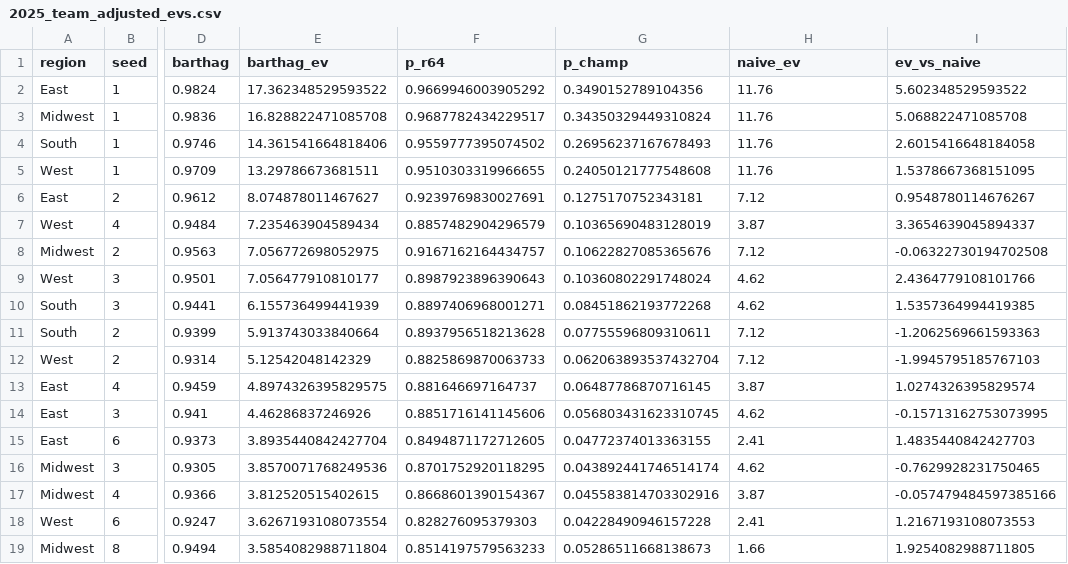
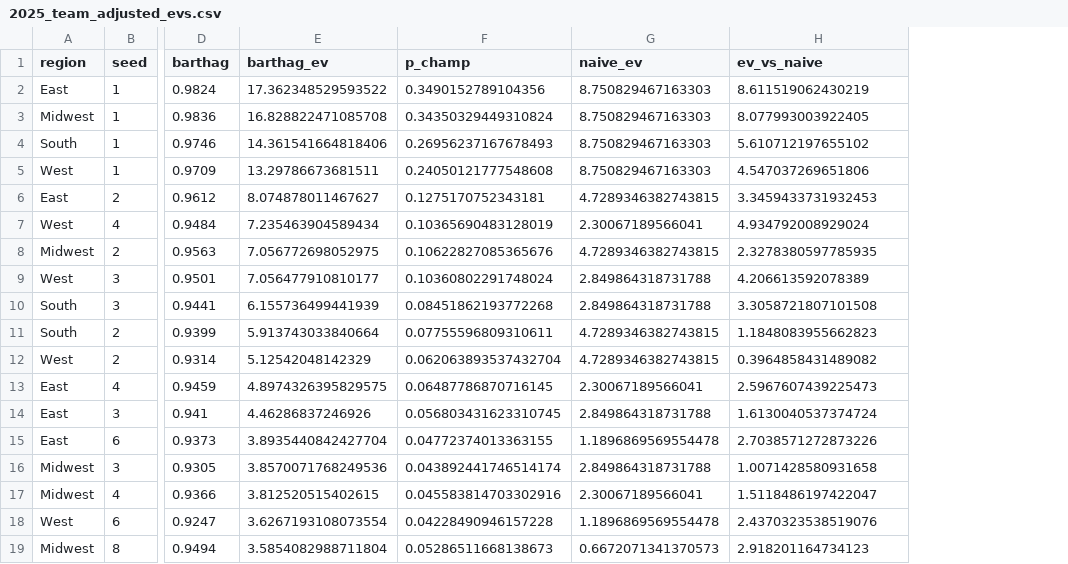
Before and after one commit to cawthm/ncaa_tourney, a CSV file: output/2025_team_adjusted_evs.csv, drawn as a sheet; only a part is shown, gaps mark what is left out; removed rows and columns are numbered as before the commit, all else as after; the diff covers the shown part only; the diff names each change by its address in the sheet, - before the commit and + after, or states it on an @@ line.

```diff
--- a/output/2025_team_adjusted_evs.csv
+++ b/output/2025_team_adjusted_evs.csv
-column F (p_r64), rows 2-19: 0.9669946003905292 | 0.9687782434229517 | 0.9559777395074502 | 0.9510303319966655 | 0.9239769830027691 | 0.8857482904296579 | 0.9167162164434757 | 0.8987923896390643 | 0.8897406968001271 | 0.8937956518213628 | 0.8825869870063733 | 0.881646697164737 | 0.8851716141145606 | 0.8494871172712605 | 0.8701752920118295 | 0.8668601390154367 | 0.828276095379303 | 0.8514197579563233
-G2:G5 (naive_ev): 11.76
+G2:G5 (naive_ev): 8.750829467163303
-H2 (ev_vs_naive): 5.602348529593522
+H2 (ev_vs_naive): 8.611519062430219
-H3 (ev_vs_naive): 5.068822471085708
+H3 (ev_vs_naive): 8.077993003922405
-H4 (ev_vs_naive): 2.6015416648184058
+H4 (ev_vs_naive): 5.610712197655102
-H5 (ev_vs_naive): 1.5378667368151095
+H5 (ev_vs_naive): 4.547037269651806
-G6 (naive_ev): 7.12
+G6 (naive_ev): 4.7289346382743815
-H6 (ev_vs_naive): 0.9548780114676267
+H6 (ev_vs_naive): 3.3459433731932453
-G7 (naive_ev): 3.87
+G7 (naive_ev): 2.30067189566041
-H7 (ev_vs_naive): 3.3654639045894337
+H7 (ev_vs_naive): 4.934792008929024
-G8 (naive_ev): 7.12
+G8 (naive_ev): 4.7289346382743815
-H8 (ev_vs_naive): -0.06322730194702508
+H8 (ev_vs_naive): 2.3278380597785935
-G9:G10 (naive_ev): 4.62
+G9:G10 (naive_ev): 2.849864318731788
-H9 (ev_vs_naive): 2.4364779108101766
+H9 (ev_vs_naive): 4.206613592078389
-H10 (ev_vs_naive): 1.5357364994419385
+H10 (ev_vs_naive): 3.3058721807101508
-G11:G12 (naive_ev): 7.12
+G11:G12 (naive_ev): 4.7289346382743815
-H11 (ev_vs_naive): -1.2062569661593363
+H11 (ev_vs_naive): 1.1848083955662823
-H12 (ev_vs_naive): -1.9945795185767103
+H12 (ev_vs_naive): 0.3964858431489082
-G13 (naive_ev): 3.87
+G13 (naive_ev): 2.30067189566041
-H13 (ev_vs_naive): 1.0274326395829574
+H13 (ev_vs_naive): 2.5967607439225473
-G14 (naive_ev): 4.62
+G14 (naive_ev): 2.849864318731788
-H14 (ev_vs_naive): -0.15713162753073995
+H14 (ev_vs_naive): 1.6130040537374724
-G15 (naive_ev): 2.41
+G15 (naive_ev): 1.1896869569554478
-H15 (ev_vs_naive): 1.4835440842427703
+H15 (ev_vs_naive): 2.7038571272873226
-G16 (naive_ev): 4.62
+G16 (naive_ev): 2.849864318731788
-H16 (ev_vs_naive): -0.7629928231750465
+H16 (ev_vs_naive): 1.0071428580931658
-G17 (naive_ev): 3.87
+G17 (naive_ev): 2.30067189566041
-H17 (ev_vs_naive): -0.057479484597385166
+H17 (ev_vs_naive): 1.5118486197422047
-G18 (naive_ev): 2.41
+G18 (naive_ev): 1.1896869569554478
-H18 (ev_vs_naive): 1.2167193108073553
+H18 (ev_vs_naive): 2.4370323538519076
-G19 (naive_ev): 1.66
+G19 (naive_ev): 0.6672071341370573
-H19 (ev_vs_naive): 1.9254082988711805
+H19 (ev_vs_naive): 2.918201164734123
```
Also changed, not shown: 92 edited cells elsewhere in this file, 2 other files.
